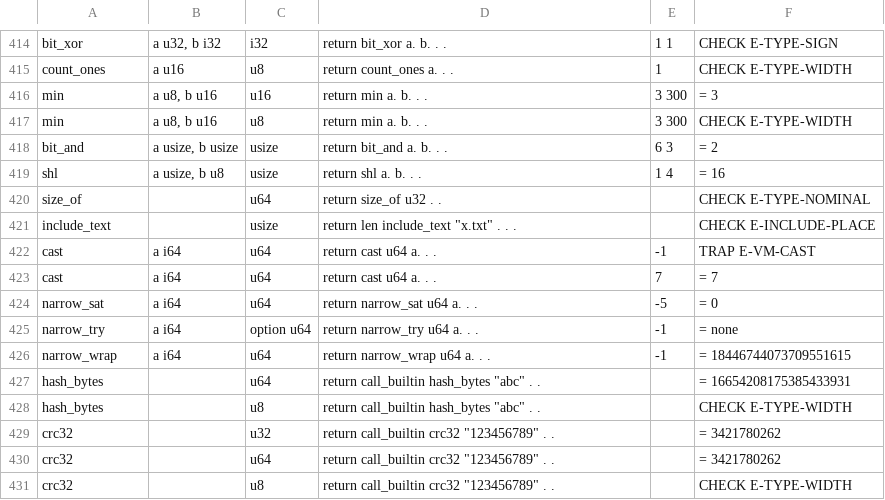
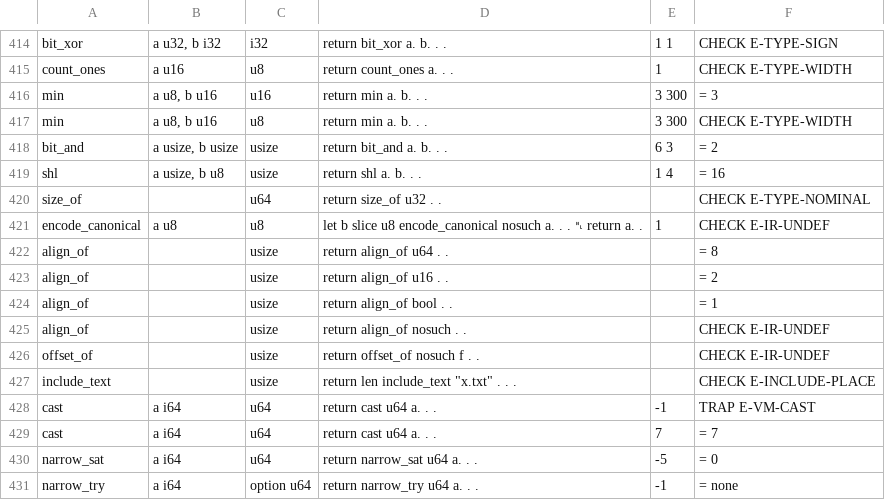
Before and after one commit to rubidus-api/lowent_lang, a TSV file: docs/spec/BUILTIN-PROBES.tsv, drawn as a sheet; only a part is shown, gaps mark what is left out; the shorter side is filled out with more unchanged rows; the diff names each change by its address in the sheet, - before the commit and + after, or states it on an @@ line.

```diff
--- a/docs/spec/BUILTIN-PROBES.tsv
+++ b/docs/spec/BUILTIN-PROBES.tsv
+row 421: encode_canonical | a u8 | u8 | let b slice u8 encode_canonical nosuch a. . . ␤ return a. . | 1 | CHECK E-IR-UNDEF
+row 422: align_of |  | usize | return align_of u64 . . |  | = 8
+row 423: align_of |  | usize | return align_of u16 . . |  | = 2
+row 424: align_of |  | usize | return align_of bool . . |  | = 1
+row 425: align_of |  | usize | return align_of nosuch . . |  | CHECK E-IR-UNDEF
+row 426: offset_of |  | usize | return offset_of nosuch f . . |  | CHECK E-IR-UNDEF
```
Also changed, not shown: docs/spec/BUILTIN-MEANINGS.tsv, docs/spec/BUILTIN-SIGNATURES.tsv, 49 other files.
